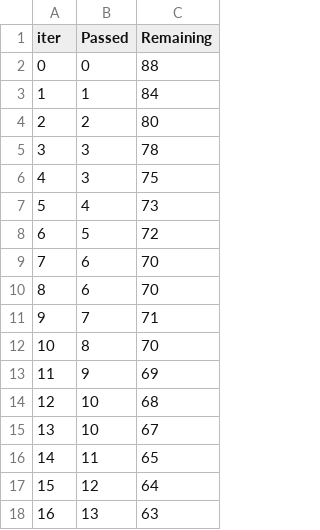
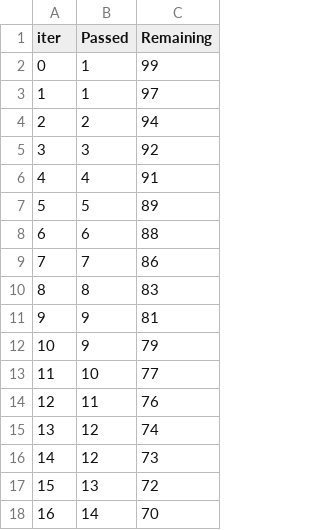
Before and after one commit to Sharon-droid99/student-performance-predictor, a TSV file: catboost_info/time_left.tsv, drawn as a sheet; only a part is shown; the diff covers the shown part only.

```diff
--- a/catboost_info/time_left.tsv
+++ b/catboost_info/time_left.tsv
@@ -1,18 +1,18 @@
 iter	Passed	Remaining
-0	0	88
-1	1	84
-2	2	80
-3	3	78
-4	3	75
-5	4	73
-6	5	72
-7	6	70
-8	6	70
-9	7	71
-10	8	70
-11	9	69
-12	10	68
-13	10	67
-14	11	65
-15	12	64
-16	13	63
+0	1	99
+1	1	97
+2	2	94
+3	3	92
+4	4	91
+5	5	89
+6	6	88
+7	7	86
+8	8	83
+9	9	81
+10	9	79
+11	10	77
+12	11	76
+13	12	74
+14	12	73
+15	13	72
+16	14	70
```
Also changed, not shown: 154 edited cells elsewhere in this file, 4 other files.
